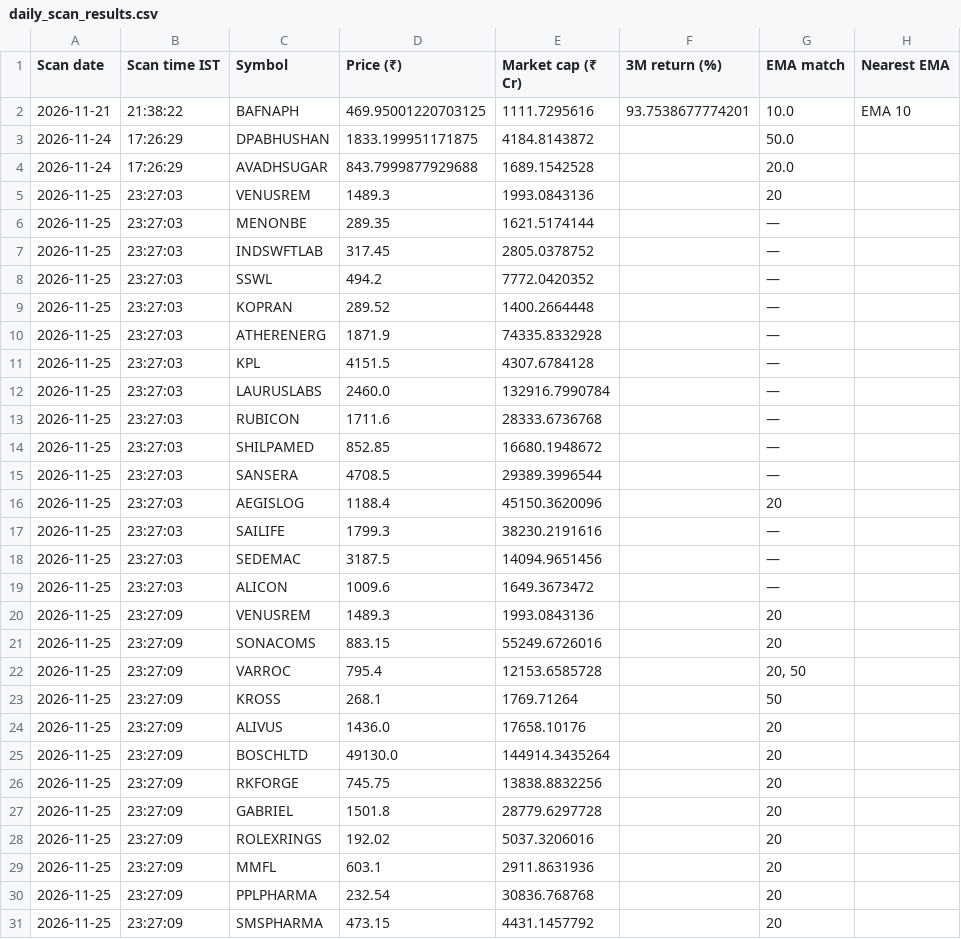
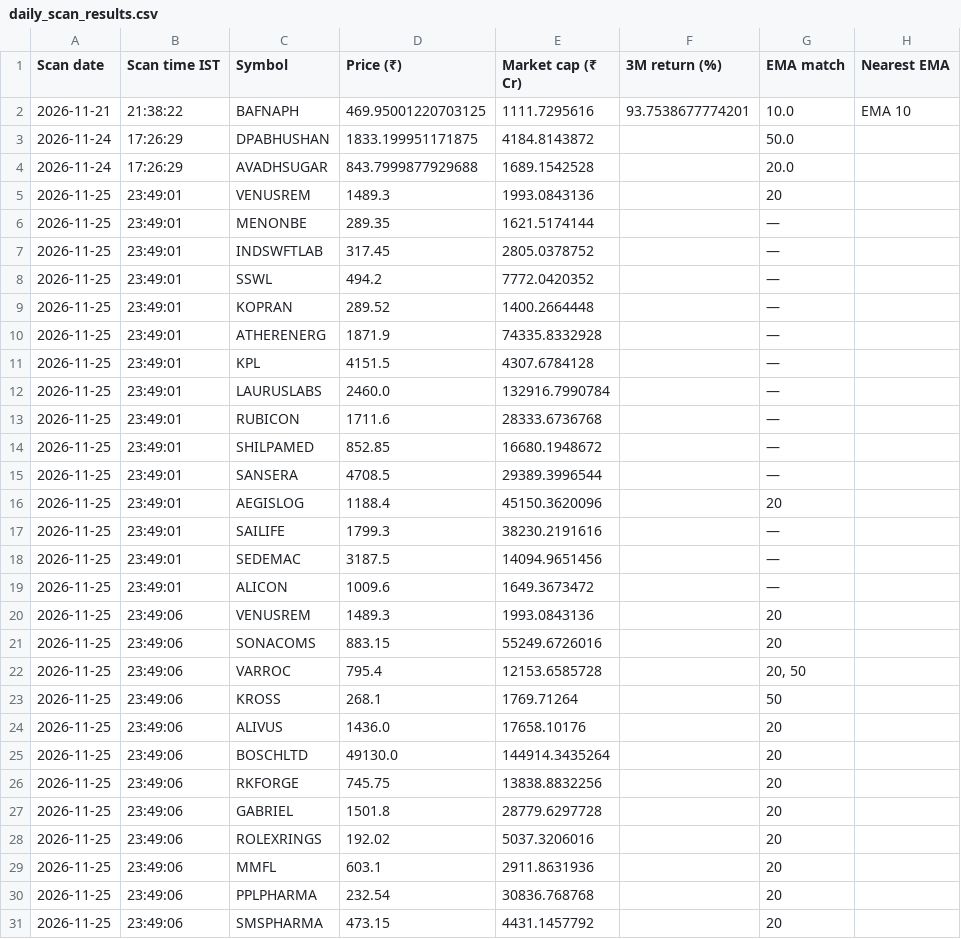
Before and after one commit to enamzafar2-beep/nse-stock-screener, a CSV file: daily_scan_results.csv, drawn as a sheet; only a part is shown; the diff names each change by its address in the sheet, - before the commit and + after, or states it on an @@ line.

```diff
--- a/daily_scan_results.csv
+++ b/daily_scan_results.csv
-B5:B19 (Scan time IST): 23:27:03
+B5:B19 (Scan time IST): 23:49:01
-B20:B31 (Scan time IST): 23:27:09
+B20:B31 (Scan time IST): 23:49:06
```
Also changed, not shown: 1 other file.
